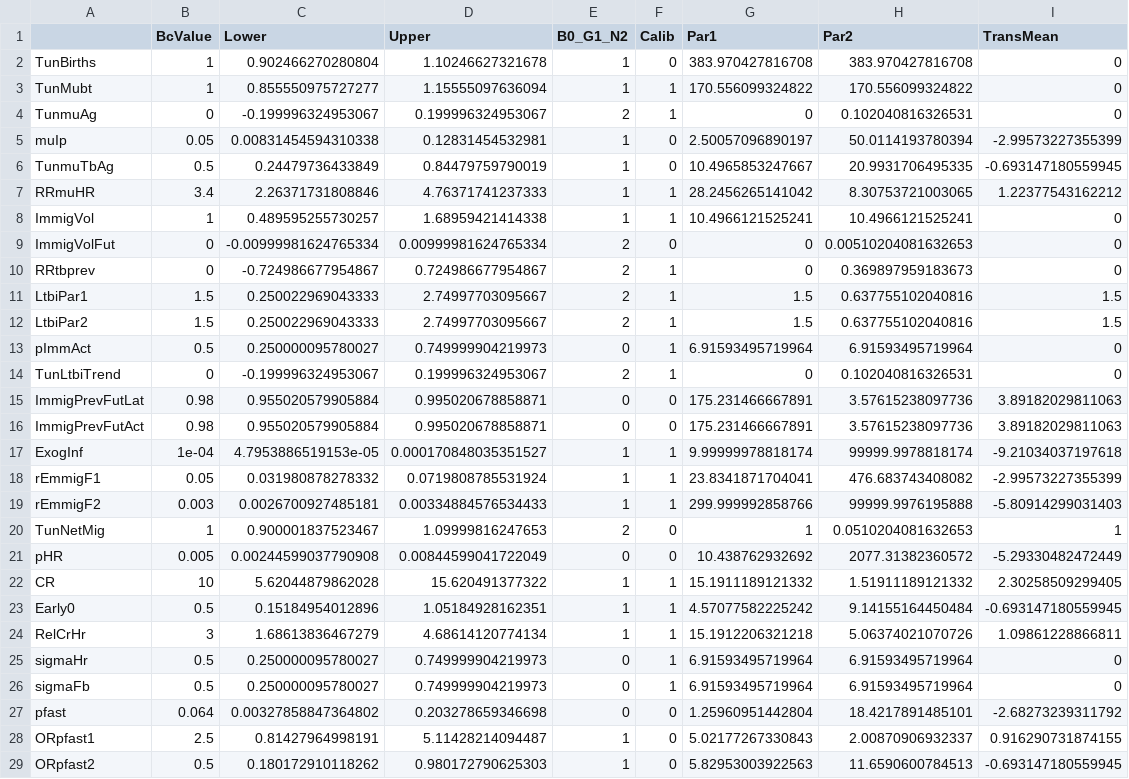
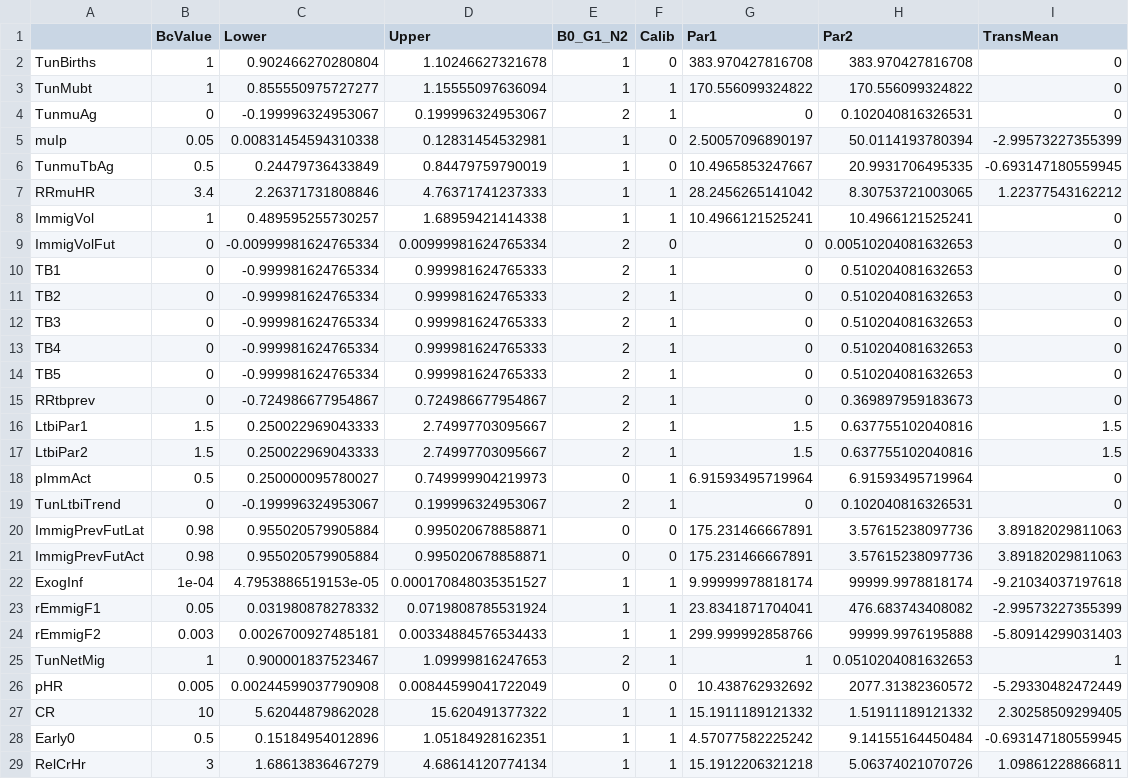
Before and after one commit to PPML/MITUS, a CSV file: inst/extdata/ParamInitState_final.csv, drawn as a sheet; only a part is shown; the shorter side is filled out with more unchanged rows.

```diff
--- a/inst/extdata/ParamInitState_final.csv
+++ b/inst/extdata/ParamInitState_final.csv
@@ -9,2 +9,7 @@
 "ImmigVolFut",0,-0.00999981624765334,0.00999981624765334,2,0,0,0.00510204081632653,0
+"TB1",0,-0.999981624765334,0.999981624765333,2,1,0,0.510204081632653,0
+"TB2",0,-0.999981624765334,0.999981624765333,2,1,0,0.510204081632653,0
+"TB3",0,-0.999981624765334,0.999981624765333,2,1,0,0.510204081632653,0
+"TB4",0,-0.999981624765334,0.999981624765333,2,1,0,0.510204081632653,0
+"TB5",0,-0.999981624765334,0.999981624765333,2,1,0,0.510204081632653,0
 "RRtbprev",0,-0.724986677954867,0.724986677954867,2,1,0,0.369897959183673,0
@@ -19,3 +24,3 @@
 "rEmmigF2",0.003,0.0026700927485181,0.00334884576534433,1,1,299.999992858766,99999.9976195888,-5.80914299031403
-"TunNetMig",1,0.900001837523467,1.09999816247653,2,0,1,0.0510204081632653,1
+"TunNetMig",1,0.900001837523467,1.09999816247653,2,1,1,0.0510204081632653,1
 "pHR",0.005,0.00244599037790908,0.00844599041722049,0,0,10.438762932692,2077.31382360572,-5.29330482472449
```
Also changed, not shown: inst/extdata/ParamInitST.csv, inst/extdata/US/ParamInitUS.csv, 8 other files.
